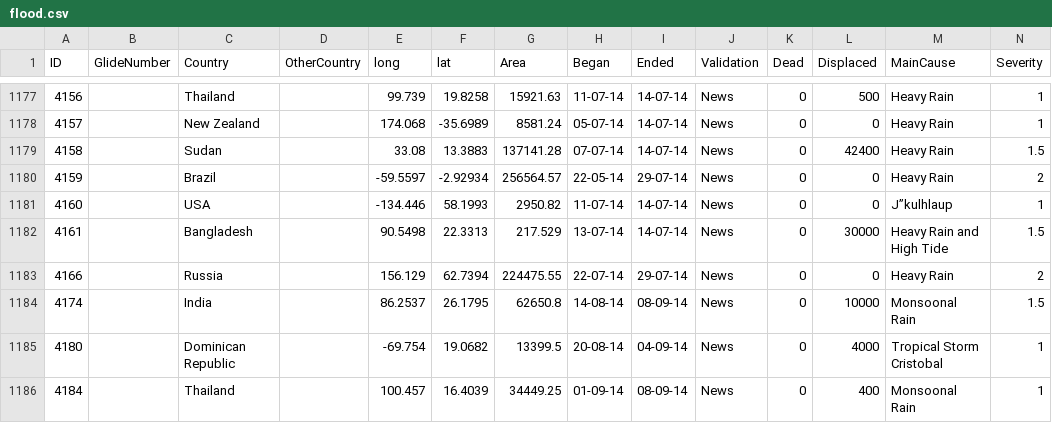
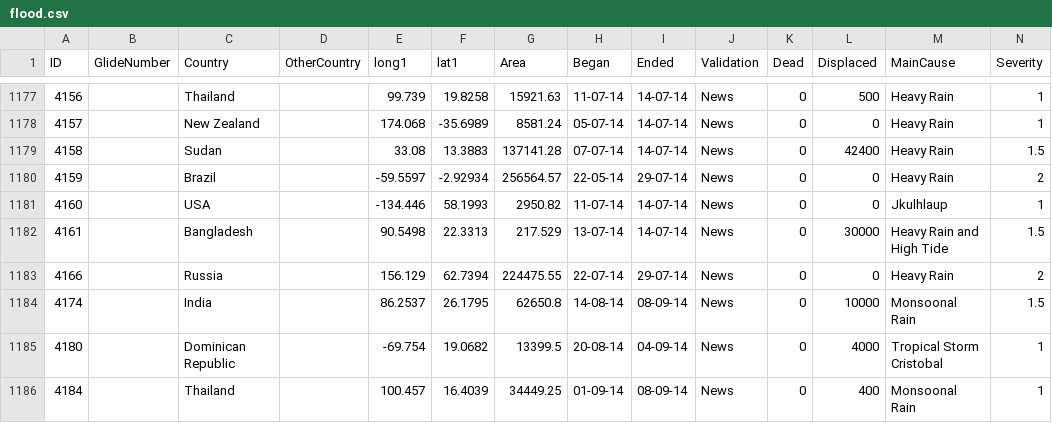
Before and after one commit to kjhug4/FIT3179-assignment, a CSV file: flood.csv, drawn as a sheet; only a part is shown, gaps mark what is left out; the diff names each change by its address in the sheet, - before the commit and + after, or states it on an @@ line.

Commit message:
Update flood.csv

```diff
--- a/flood.csv
+++ b/flood.csv
-E1: long
+E1: long1
-F1: lat
+F1: lat1
-M1181 (MainCause): J”kulhlaup
+M1181 (MainCause): Jkulhlaup
```
